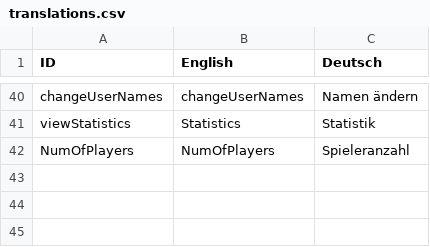
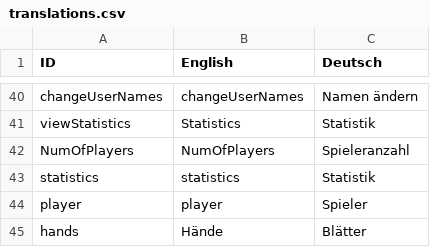
Before and after one commit to MMB360A/Poker, a CSV file: Poker/src/version_graphics/view/MultiLang/translations.csv, drawn as a sheet; only a part is shown, gaps mark what is left out; the diff names each change by its address in the sheet, - before the commit and + after, or states it on an @@ line.

```diff
--- a/Poker/src/version_graphics/view/MultiLang/translations.csv
+++ b/Poker/src/version_graphics/view/MultiLang/translations.csv
+row 43: statistics | statistics | Statistik
+row 44: player | player | Spieler
+row 45: hands | Hände | Blätter
```
Also changed, not shown: Poker/bin/version_graphics/view/MultiLang/translations.csv, 12 other files.
